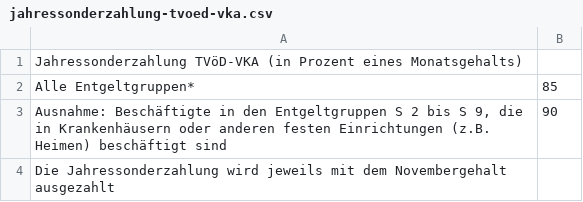
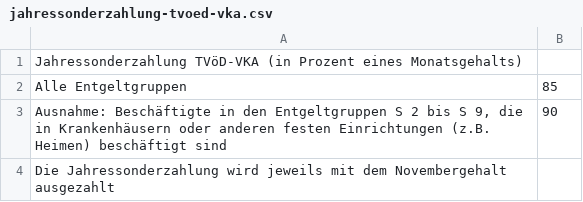
Before and after one commit to GEW-Bund/entgelttabellen, a CSV file: jahressonderzahlung-tvoed-vka.csv, drawn as a sheet.

Commit message:
Aktualisierung der Bemessungssätze ab 2026

```diff
--- a/jahressonderzahlung-tvoed-vka.csv
+++ b/jahressonderzahlung-tvoed-vka.csv
@@ -1,3 +1,3 @@
 Jahressonderzahlung TVöD-VKA (in Prozent eines Monatsgehalts);
-Alle Entgeltgruppen*; 85
+Alle Entgeltgruppen; 85
 Ausnahme: Beschäftigte in den Entgeltgruppen S 2 bis S 9, die in Krankenhäusern oder anderen festen Einrichtungen (z.B. Heimen) beschäftigt sind;90
```
